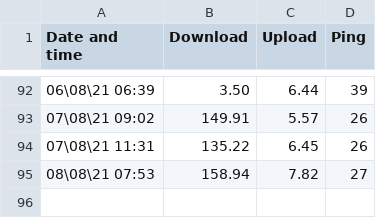
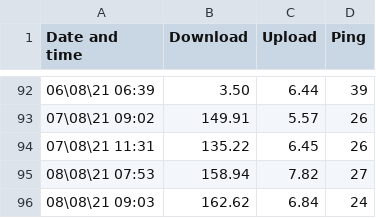
Before and after one commit to GreenArmy18/speed-test, a CSV file: speedTest.csv, drawn as a sheet; only a part is shown, gaps mark what is left out.

Commit message:
autoCommit 2021 0Su. 90307

```diff
--- a/speedTest.csv
+++ b/speedTest.csv
@@ -95 +95,2 @@ Date and time,Download,Upload,Ping
 08\08\21 07:53,158.94,7.82,27
+08\08\21 09:03,162.62,6.84,24
```
